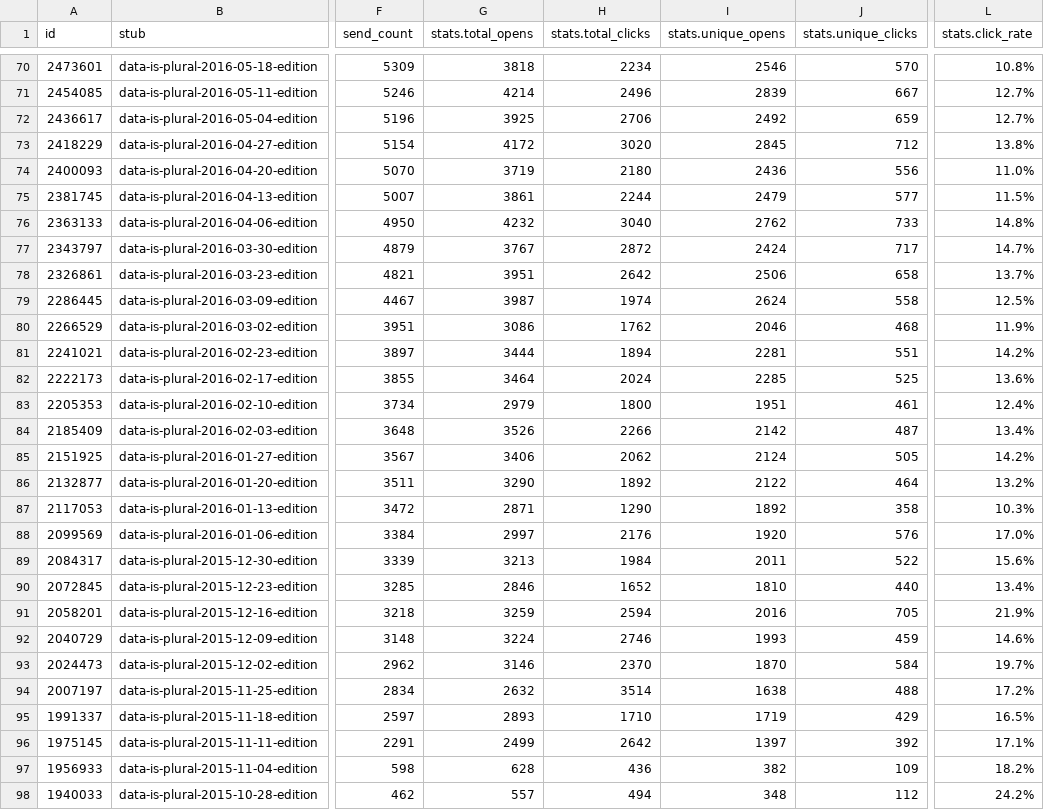
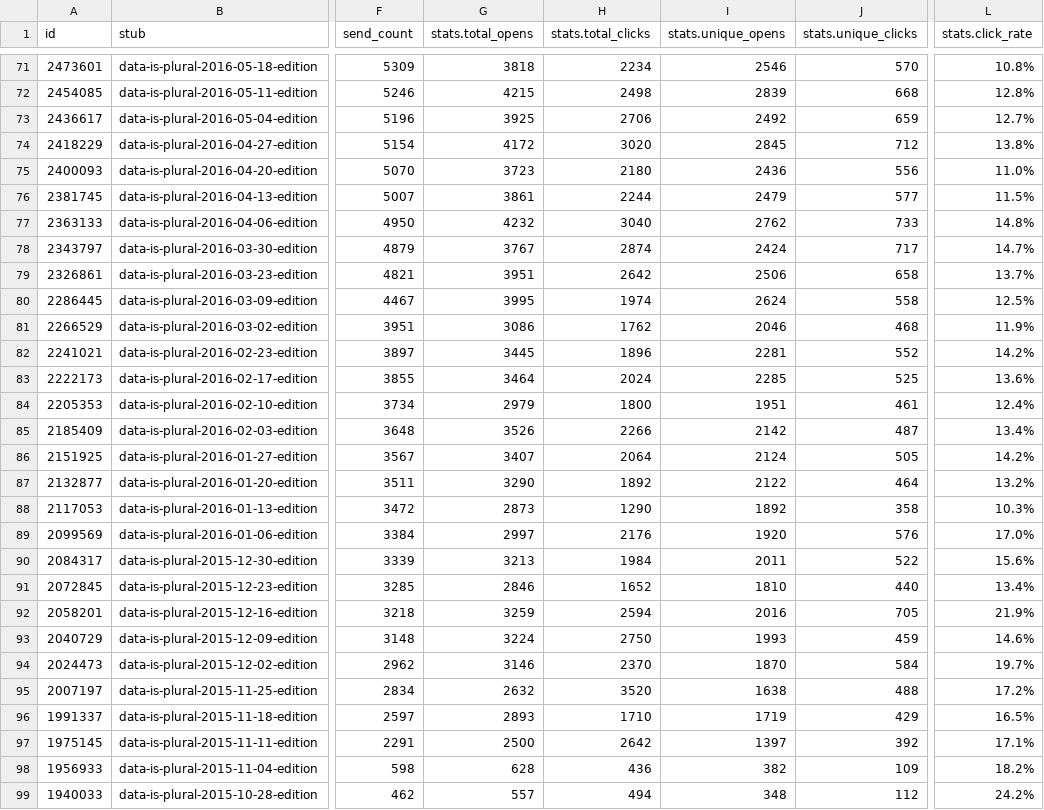
Before and after one commit to data-is-plural/newsletter-stats, a CSV file: data/messages.csv, drawn as a sheet; only a part is shown, gaps mark what is left out; addresses are those after the commit; the diff covers the shown part only; the diff names each change by its address in the sheet, - before the commit and + after, or states it on an @@ line.

```diff
--- a/data/messages.csv
+++ b/data/messages.csv
-G72 (stats.total_opens): 4214
+G72 (stats.total_opens): 4215
-H72 (stats.total_clicks): 2496
+H72 (stats.total_clicks): 2498
-J72 (stats.unique_clicks): 667
+J72 (stats.unique_clicks): 668
-L72 (stats.click_rate): 12.7%
+L72 (stats.click_rate): 12.8%
-G75 (stats.total_opens): 3719
+G75 (stats.total_opens): 3723
-H78 (stats.total_clicks): 2872
+H78 (stats.total_clicks): 2874
-G80 (stats.total_opens): 3987
+G80 (stats.total_opens): 3995
-G82 (stats.total_opens): 3444
+G82 (stats.total_opens): 3445
-H82 (stats.total_clicks): 1894
+H82 (stats.total_clicks): 1896
-J82 (stats.unique_clicks): 551
+J82 (stats.unique_clicks): 552
-G86 (stats.total_opens): 3406
+G86 (stats.total_opens): 3407
-H86 (stats.total_clicks): 2062
+H86 (stats.total_clicks): 2064
-G88 (stats.total_opens): 2871
+G88 (stats.total_opens): 2873
-H93 (stats.total_clicks): 2746
+H93 (stats.total_clicks): 2750
-H95 (stats.total_clicks): 3514
+H95 (stats.total_clicks): 3520
-G97 (stats.total_opens): 2499
+G97 (stats.total_opens): 2500
```
Also changed, not shown: 1 added row and 154 edited cells elsewhere in this file, 3 other files.
